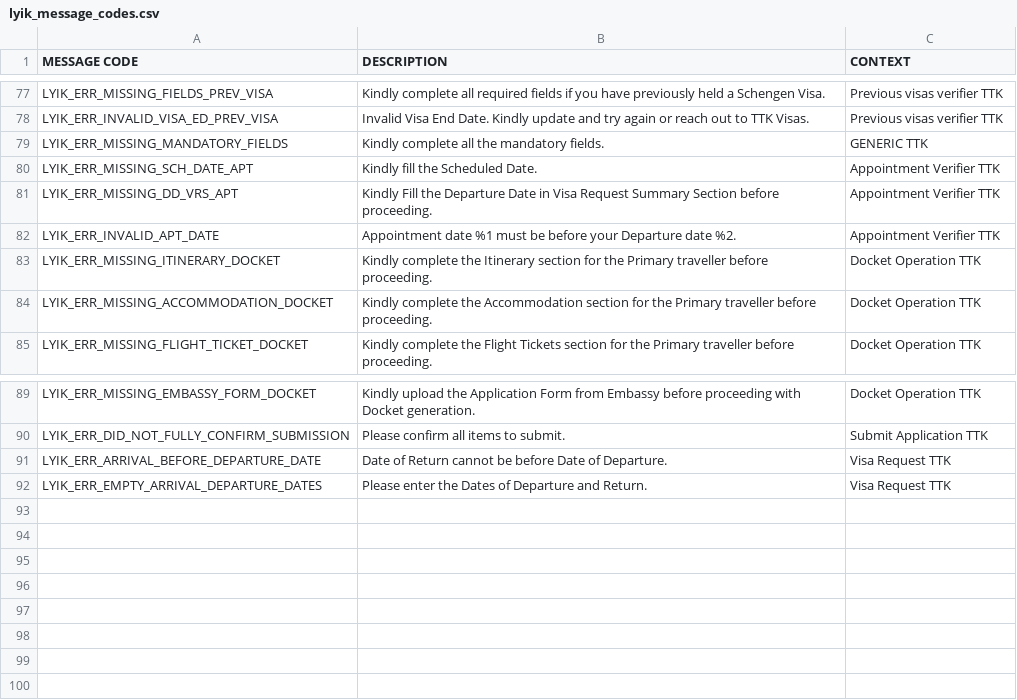
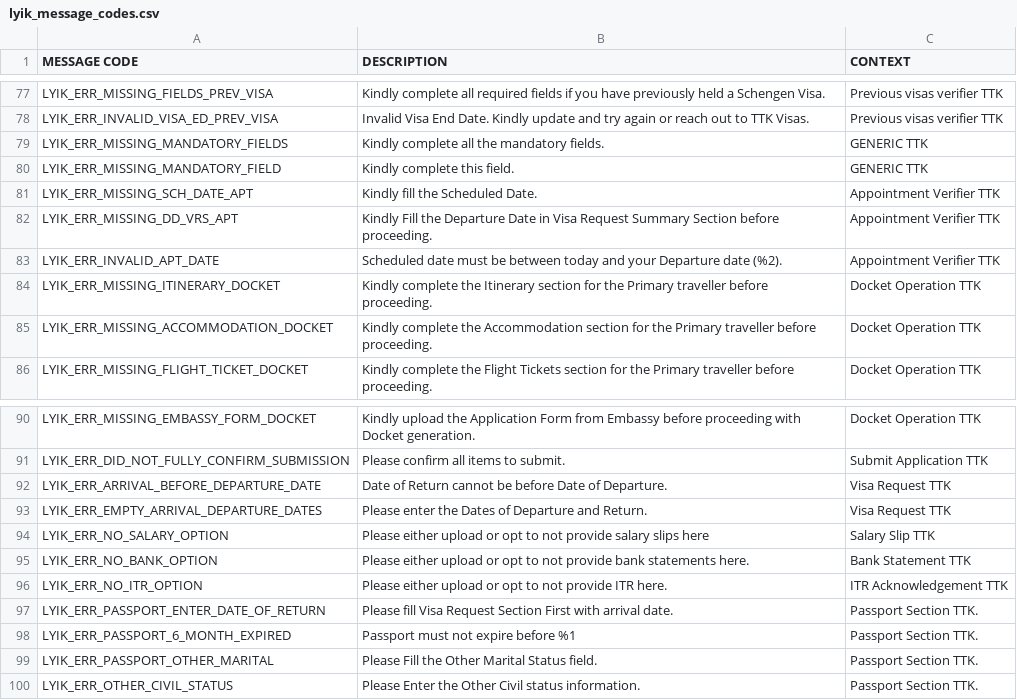
Before and after one commit to lyikadmin/lyik_ttk, a CSV file: deployment_templates/plugin_files/messages/en/lyik_message_codes.csv, drawn as a sheet; only a part is shown, gaps mark what is left out.

Commit message:
feat: verifiers for passport ip, financial tabs

```diff
--- a/deployment_templates/plugin_files/messages/en/lyik_message_codes.csv
+++ b/deployment_templates/plugin_files/messages/en/lyik_message_codes.csv
@@ -79,5 +79,6 @@ LYIK_ERR_INVALID_VISA_ED_PREV_VISA,Invalid Visa End Date. Kindly update and try
 LYIK_ERR_MISSING_MANDATORY_FIELDS,Kindly complete all the mandatory fields.,GENERIC TTK
+LYIK_ERR_MISSING_MANDATORY_FIELD,Kindly complete this field.,GENERIC TTK
 LYIK_ERR_MISSING_SCH_DATE_APT,Kindly fill the Scheduled Date.,Appointment Verifier TTK
 LYIK_ERR_MISSING_DD_VRS_APT,Kindly Fill the Departure Date in Visa Request Summary Section before proceeding.,Appointment Verifier TTK
-LYIK_ERR_INVALID_APT_DATE,Appointment date %1 must be before your Departure date %2.,Appointment Verifier TTK
+LYIK_ERR_INVALID_APT_DATE,Scheduled date must be between today and your Departure date (%2).,Appointment Verifier TTK
 LYIK_ERR_MISSING_ITINERARY_DOCKET,Kindly complete the Itinerary section for the Primary traveller before proceeding.,Docket Operation TTK
@@ -92 +93,8 @@ LYIK_ERR_ARRIVAL_BEFORE_DEPARTURE_DATE,Date of Return cannot be before Date of D
 LYIK_ERR_EMPTY_ARRIVAL_DEPARTURE_DATES,Please enter the Dates of Departure and Return.,Visa Request TTK
+LYIK_ERR_NO_SALARY_OPTION,Please either upload or opt to not provide salary slips here,Salary Slip TTK
+LYIK_ERR_NO_BANK_OPTION,Please either upload or opt to not provide bank statements here.,Bank Statement TTK
+LYIK_ERR_NO_ITR_OPTION,Please either upload or opt to not provide ITR here.,ITR Acknowledgement TTK
+LYIK_ERR_PASSPORT_ENTER_DATE_OF_RETURN,Please fill Visa Request Section First with arrival date.,Passport Section TTK.
+LYIK_ERR_PASSPORT_6_MONTH_EXPIRED,Passport must not expire before %1,Passport Section TTK.
+LYIK_ERR_PASSPORT_OTHER_MARITAL,Please Fill the Other Marital Status field.,Passport Section TTK.
+LYIK_ERR_OTHER_CIVIL_STATUS,Please Enter the Other Civil status information., Passport Section TTK.
```
Also changed, not shown: master_config/base.master.csv, 4 other files.
